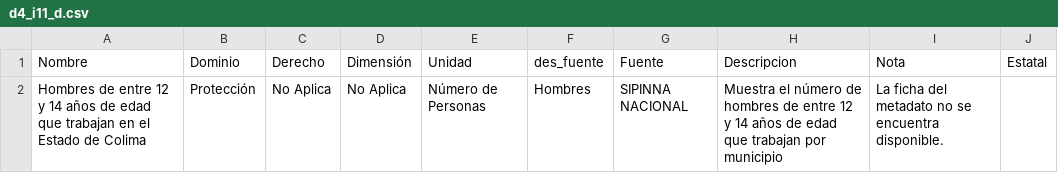
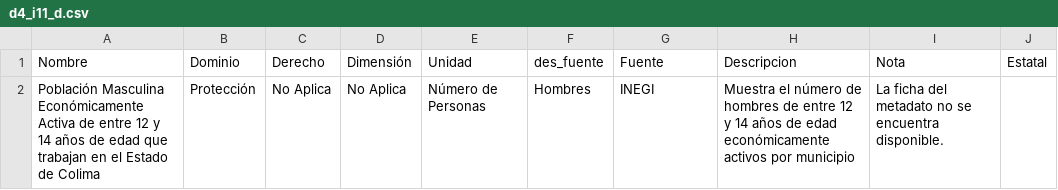
Before and after one commit to PruebaSipCol/Prueba_Colima, a CSV file: indicadores/d4_i11_d.csv, drawn as a sheet.

```diff
--- a/indicadores/d4_i11_d.csv
+++ b/indicadores/d4_i11_d.csv
@@ -1,2 +1,2 @@
 Nombre,Dominio,Derecho,Dimensión,Unidad,des_fuente,Fuente,Descripcion,Nota,Estatal
-Hombres de entre 12 y 14 años de edad que trabajan en el Estado de Colima,Protección ,No Aplica,No Aplica ,Número de Personas,     Hombres,SIPINNA NACIONAL,Muestra el número de hombres de entre 12 y 14 años de edad que trabajan por municipio,La ficha del metadato no se encuentra disponible.,
+Población Masculina Económicamente Activa de entre 12 y 14 años de edad que trabajan en el Estado de Colima,Protección ,No Aplica,No Aplica ,Número de Personas,     Hombres,INEGI,Muestra el número de hombres de entre 12 y 14 años de edad económicamente activos por municipio,La ficha del metadato no se encuentra disponible.,
```
Also changed, not shown: indicadores/D4.csv, indicadores/d4_i16_d.csv, 27 other files.
